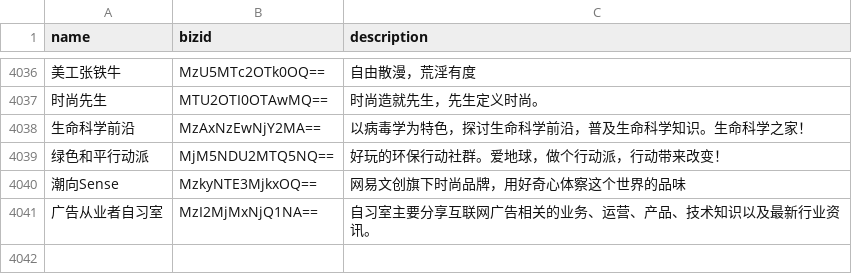
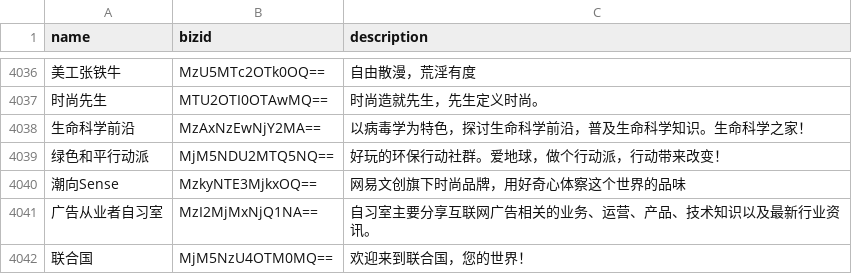
Before and after one commit to hellodword/wechat-feeds, a CSV file: list.csv, drawn as a sheet; only a part is shown, gaps mark what is left out; the diff names each change by its address in the sheet, - before the commit and + after, or states it on an @@ line.

```diff
--- a/list.csv
+++ b/list.csv
+row 4042: 联合国 | MjM5NzU4OTM0MQ== | 欢迎来到联合国，您的世界！
```
